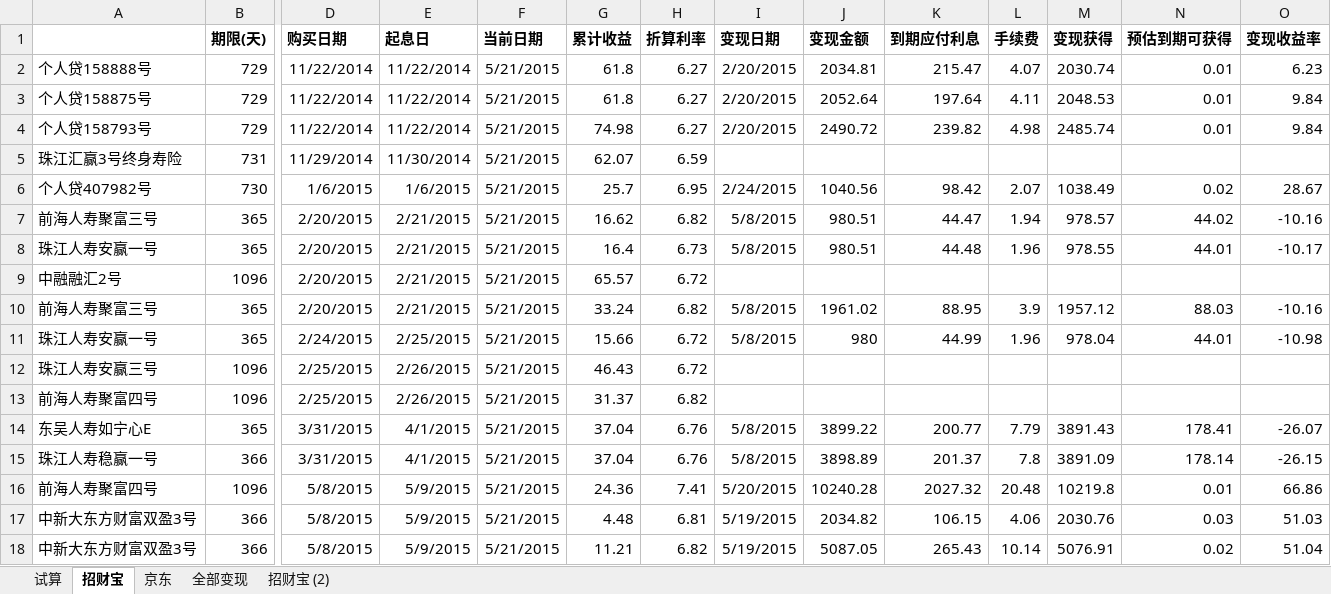
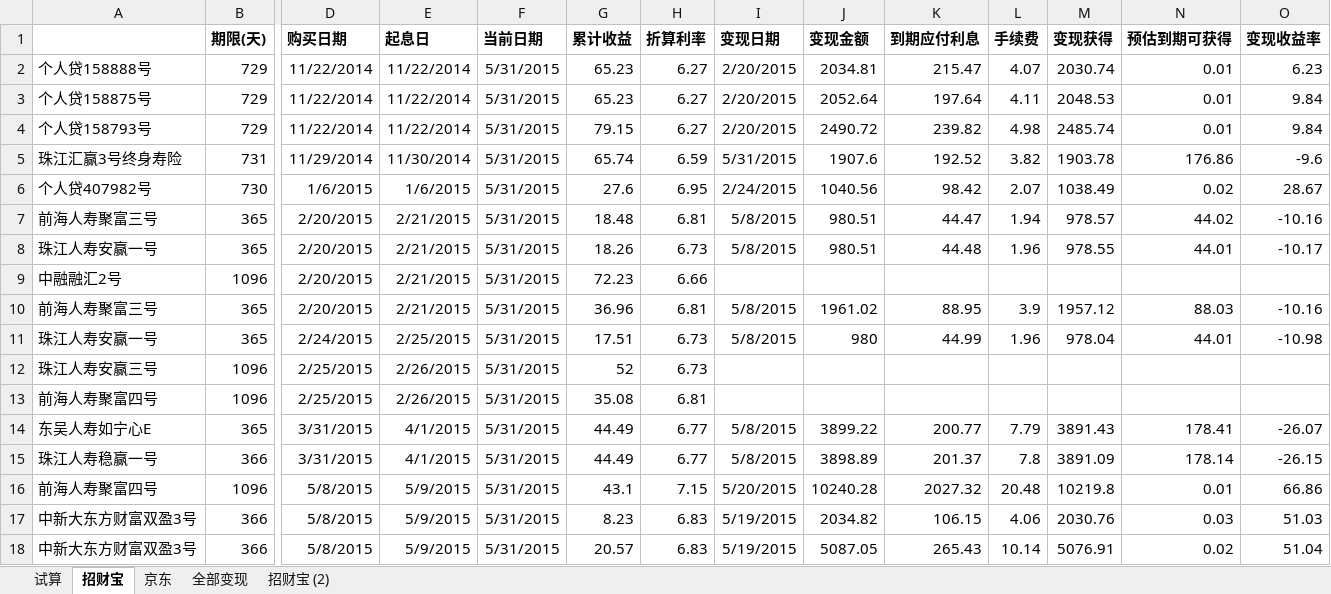
Before and after one commit to cnmud/832588m1pwG22w5t74PT0odv657C7m, an Excel workbook: 我的家/招财宝.xlsx, sheet 招财宝, drawn as a sheet; only a part is shown, gaps mark what is left out; values as stored, in another font and other column widths than the file's, no borders; the diff covers the shown part only; the diff names each change by its address in the sheet, - before the commit and + after, or states it on an @@ line.

```diff
--- a/我的家/招财宝.xlsx (sheet 招财宝)
+++ b/我的家/招财宝.xlsx (sheet 招财宝)
-F2:F18 (当前日期): 5/21/2015
+F2:F18 (当前日期): 5/31/2015
-G2:G3 (累计收益): 61.8
+G2:G3 (累计收益): 65.23
-G4 (累计收益): 74.98
+G4 (累计收益): 79.15
-G5 (累计收益): 62.07
+G5 (累计收益): 65.74
-I5 (变现日期): (empty)
+I5 (变现日期): 5/31/2015
-J5 (变现金额): (empty)
+J5 (变现金额): 1907.6
-K5 (到期应付利息): (empty)
+K5 (到期应付利息): 192.52
-L5 (手续费): (empty)
+L5 (手续费): 3.82
-M5 (变现获得): (empty)
+M5 (变现获得): 1903.78
-N5 (预估到期可获得): (empty)
+N5 (预估到期可获得): 176.86
-O5 (变现收益率): (empty)
+O5 (变现收益率): -9.6
-G6 (累计收益): 25.7
+G6 (累计收益): 27.6
-G7 (累计收益): 16.62
+G7 (累计收益): 18.48
-H7 (折算利率): 6.82
+H7 (折算利率): 6.81
-G8 (累计收益): 16.4
+G8 (累计收益): 18.26
-G9 (累计收益): 65.57
+G9 (累计收益): 72.23
-H9 (折算利率): 6.72
+H9 (折算利率): 6.66
-G10 (累计收益): 33.24
+G10 (累计收益): 36.96
-H10 (折算利率): 6.82
+H10 (折算利率): 6.81
-G11 (累计收益): 15.66
+G11 (累计收益): 17.51
-H11:H12 (折算利率): 6.72
+H11:H12 (折算利率): 6.73
-G12 (累计收益): 46.43
+G12 (累计收益): 52
-G13 (累计收益): 31.37
+G13 (累计收益): 35.08
-H13 (折算利率): 6.82
+H13 (折算利率): 6.81
-G14:G15 (累计收益): 37.04
+G14:G15 (累计收益): 44.49
-H14:H15 (折算利率): 6.76
+H14:H15 (折算利率): 6.77
-G16 (累计收益): 24.36
+G16 (累计收益): 43.1
-H16 (折算利率): 7.41
+H16 (折算利率): 7.15
-G17 (累计收益): 4.48
+G17 (累计收益): 8.23
-H17 (折算利率): 6.81
+H17 (折算利率): 6.83
-G18 (累计收益): 11.21
+G18 (累计收益): 20.57
-H18 (折算利率): 6.82
+H18 (折算利率): 6.83
```
Also changed, not shown: 1 added row, 17 edited cells and cell formats elsewhere in this sheet, sheet 京东, sheet 试算, 我的家/苏心妍日用.xlsx, 2 other files.
